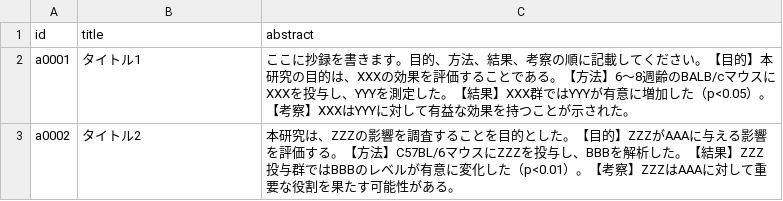
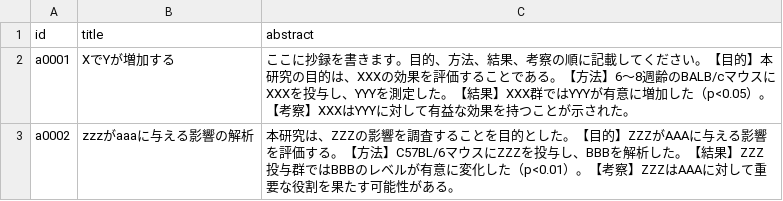
Before and after one commit to somekata/assessAssistJs, a CSV file: sample.csv, drawn as a sheet.

```diff
--- a/sample.csv
+++ b/sample.csv
@@ -1,3 +1,3 @@
 id,title,abstract
-a0001,"タイトル1","ここに抄録を書きます。目的、方法、結果、考察の順に記載してください。【目的】本研究の目的は、XXXの効果を評価することである。【方法】6～8週齢のBALB/cマウスにXXXを投与し、YYYを測定した。【結果】XXX群ではYYYが有意に増加した（p<0.05）。【考察】XXXはYYYに対して有益な効果を持つことが示された。"
-a0002,"タイトル2","本研究は、ZZZの影響を調査することを目的とした。【目的】ZZZがAAAに与える影響を評価する。【方法】C57BL/6マウスにZZZを投与し、BBBを解析した。【結果】ZZZ投与群ではBBBのレベルが有意に変化した（p<0.01）。【考察】ZZZはAAAに対して重要な役割を果たす可能性がある。"
+a0001,"XでYが増加する","ここに抄録を書きます。目的、方法、結果、考察の順に記載してください。【目的】本研究の目的は、XXXの効果を評価することである。【方法】6～8週齢のBALB/cマウスにXXXを投与し、YYYを測定した。【結果】XXX群ではYYYが有意に増加した（p<0.05）。【考察】XXXはYYYに対して有益な効果を持つことが示された。"
+a0002,"zzzがaaaに与える影響の解析","本研究は、ZZZの影響を調査することを目的とした。【目的】ZZZがAAAに与える影響を評価する。【方法】C57BL/6マウスにZZZを投与し、BBBを解析した。【結果】ZZZ投与群ではBBBのレベルが有意に変化した（p<0.01）。【考察】ZZZはAAAに対して重要な役割を果たす可能性がある。"
```
Also changed, not shown: 1 other file.
